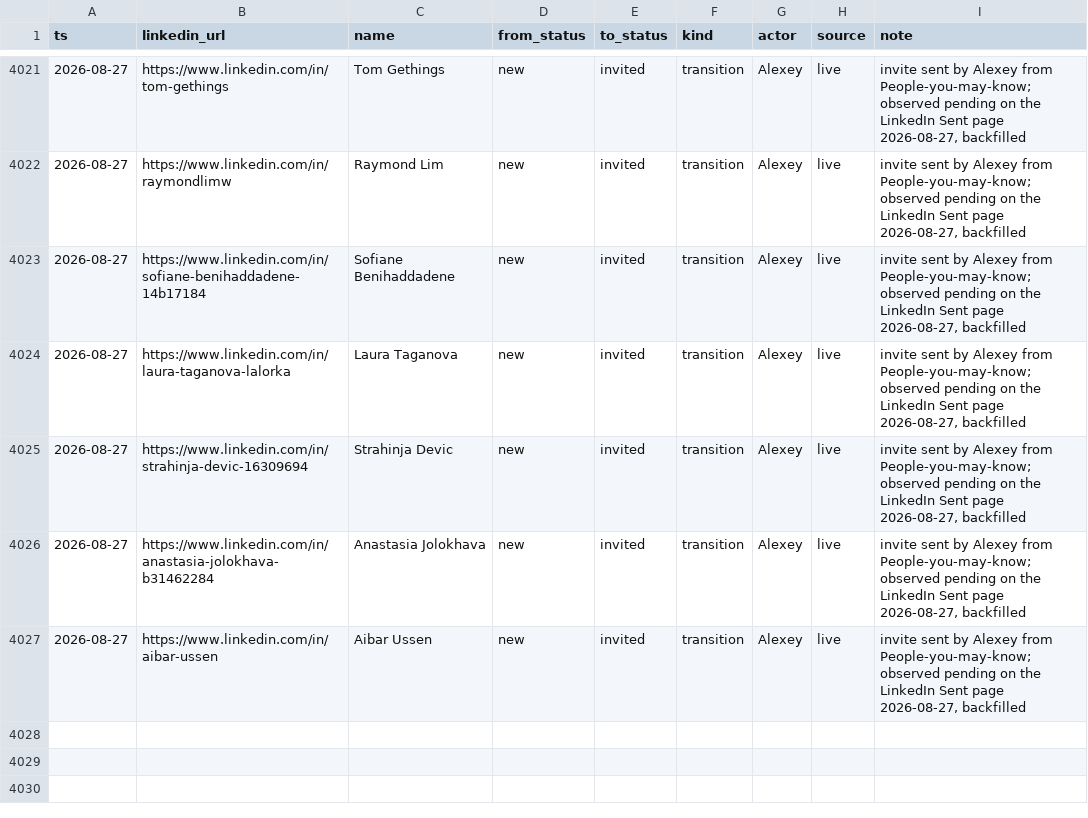
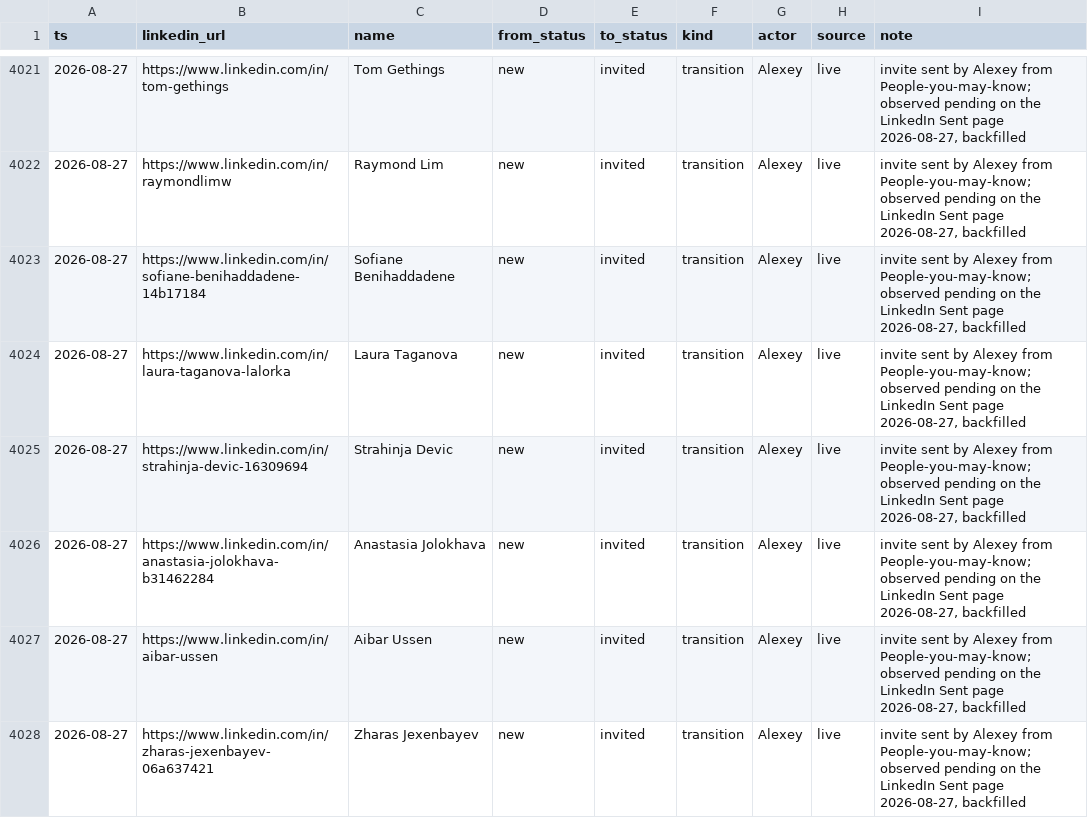
Before and after one commit to aborovkov/hiresignal_sales_brain, a CSV file: crm/events.csv, drawn as a sheet; only a part is shown, gaps mark what is left out.

```diff
--- a/crm/events.csv
+++ b/crm/events.csv
@@ -4027 +4027,2 @@ ts,linkedin_url,name,from_status,to_status,kind,actor,source,note
 2026-08-27,https://www.linkedin.com/in/aibar-ussen,Aibar Ussen,new,invited,transition,Alexey,live,"invite sent by Alexey from People-you-may-know; observed pending on the LinkedIn Sent page 2026-08-27, backfilled"
+2026-08-27,https://www.linkedin.com/in/zharas-jexenbayev-06a637421,Zharas Jexenbayev,new,invited,transition,Alexey,live,"invite sent by Alexey from People-you-may-know; observed pending on the LinkedIn Sent page 2026-08-27, backfilled"
```
Also changed, not shown: crm/leads.csv.
